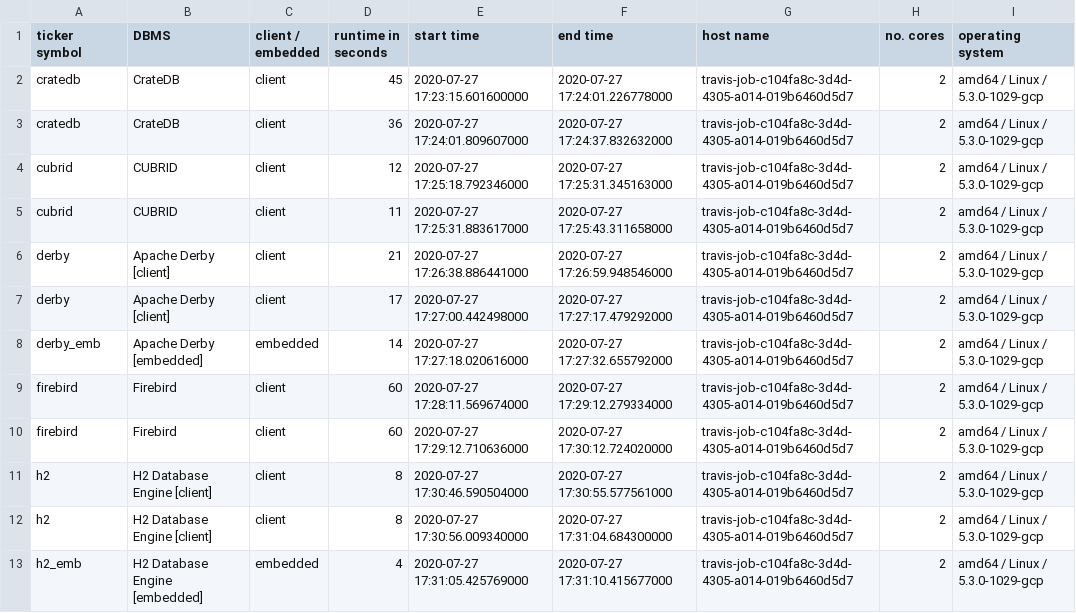
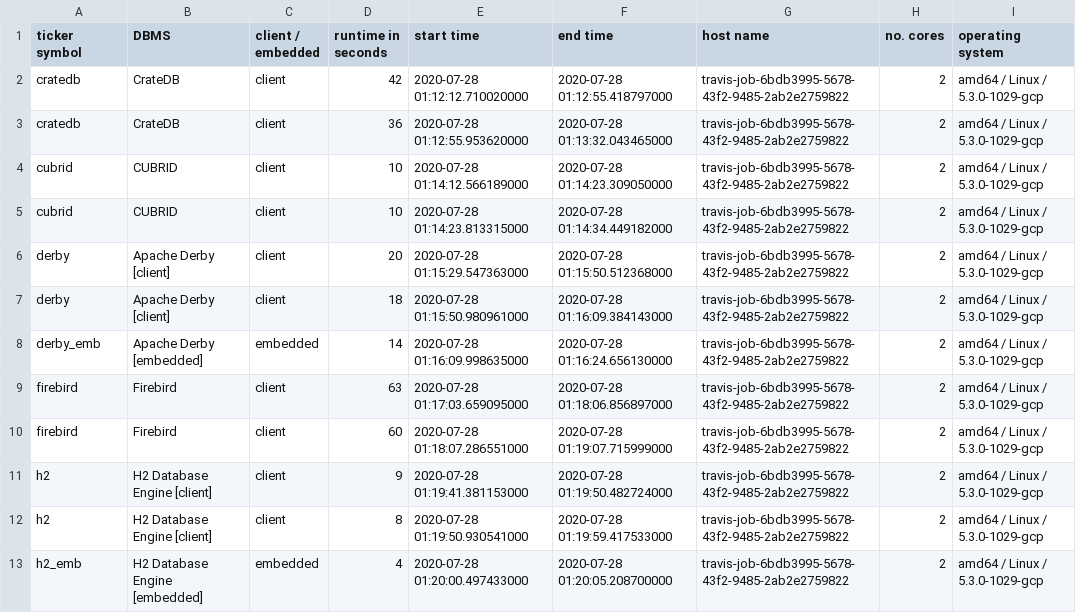
Before and after one commit to KonnexionsGmbH/db_seeder, a TSV file: statistics/db_seeder_travis_2.0.0.tsv, drawn as a sheet; only a part is shown; the diff covers the shown part only.

Commit message:
Travis update: 28.07.2020 01:47:58 (Build 248)
[skip ci]

```diff
--- a/statistics/db_seeder_travis_2.0.0.tsv
+++ b/statistics/db_seeder_travis_2.0.0.tsv
@@ -1,13 +1,13 @@
 ticker symbol	DBMS	client / embedded	runtime in seconds	start time	end time	host name	no. cores	operating system
-cratedb	CrateDB	client	45	2020-07-27 17:23:15.601600000	2020-07-27 17:24:01.226778000	travis-job-c104fa8c-3d4d-4305-a014-019b6460d5d7	2	amd64 / Linux / 5.3.0-1029-gcp
-cratedb	CrateDB	client	36	2020-07-27 17:24:01.809607000	2020-07-27 17:24:37.832632000	travis-job-c104fa8c-3d4d-4305-a014-019b6460d5d7	2	amd64 / Linux / 5.3.0-1029-gcp
-cubrid	CUBRID	client	12	2020-07-27 17:25:18.792346000	2020-07-27 17:25:31.345163000	travis-job-c104fa8c-3d4d-4305-a014-019b6460d5d7	2	amd64 / Linux / 5.3.0-1029-gcp
-cubrid	CUBRID	client	11	2020-07-27 17:25:31.883617000	2020-07-27 17:25:43.311658000	travis-job-c104fa8c-3d4d-4305-a014-019b6460d5d7	2	amd64 / Linux / 5.3.0-1029-gcp
-derby	Apache Derby [client]	client	21	2020-07-27 17:26:38.886441000	2020-07-27 17:26:59.948546000	travis-job-c104fa8c-3d4d-4305-a014-019b6460d5d7	2	amd64 / Linux / 5.3.0-1029-gcp
-derby	Apache Derby [client]	client	17	2020-07-27 17:27:00.442498000	2020-07-27 17:27:17.479292000	travis-job-c104fa8c-3d4d-4305-a014-019b6460d5d7	2	amd64 / Linux / 5.3.0-1029-gcp
-derby_emb	Apache Derby [embedded]	embedded	14	2020-07-27 17:27:18.020616000	2020-07-27 17:27:32.655792000	travis-job-c104fa8c-3d4d-4305-a014-019b6460d5d7	2	amd64 / Linux / 5.3.0-1029-gcp
-firebird	Firebird	client	60	2020-07-27 17:28:11.569674000	2020-07-27 17:29:12.279334000	travis-job-c104fa8c-3d4d-4305-a014-019b6460d5d7	2	amd64 / Linux / 5.3.0-1029-gcp
-firebird	Firebird	client	60	2020-07-27 17:29:12.710636000	2020-07-27 17:30:12.724020000	travis-job-c104fa8c-3d4d-4305-a014-019b6460d5d7	2	amd64 / Linux / 5.3.0-1029-gcp
-h2	H2 Database Engine [client]	client	8	2020-07-27 17:30:46.590504000	2020-07-27 17:30:55.577561000	travis-job-c104fa8c-3d4d-4305-a014-019b6460d5d7	2	amd64 / Linux / 5.3.0-1029-gcp
-h2	H2 Database Engine [client]	client	8	2020-07-27 17:30:56.009340000	2020-07-27 17:31:04.684300000	travis-job-c104fa8c-3d4d-4305-a014-019b6460d5d7	2	amd64 / Linux / 5.3.0-1029-gcp
-h2_emb	H2 Database Engine [embedded]	embedded	4	2020-07-27 17:31:05.425769000	2020-07-27 17:31:10.415677000	travis-job-c104fa8c-3d4d-4305-a014-019b6460d5d7	2	amd64 / Linux / 5.3.0-1029-gcp
+cratedb	CrateDB	client	42	2020-07-28 01:12:12.710020000	2020-07-28 01:12:55.418797000	travis-job-6bdb3995-5678-43f2-9485-2ab2e2759822	2	amd64 / Linux / 5.3.0-1029-gcp
+cratedb	CrateDB	client	36	2020-07-28 01:12:55.953620000	2020-07-28 01:13:32.043465000	travis-job-6bdb3995-5678-43f2-9485-2ab2e2759822	2	amd64 / Linux / 5.3.0-1029-gcp
+cubrid	CUBRID	client	10	2020-07-28 01:14:12.566189000	2020-07-28 01:14:23.309050000	travis-job-6bdb3995-5678-43f2-9485-2ab2e2759822	2	amd64 / Linux / 5.3.0-1029-gcp
+cubrid	CUBRID	client	10	2020-07-28 01:14:23.813315000	2020-07-28 01:14:34.449182000	travis-job-6bdb3995-5678-43f2-9485-2ab2e2759822	2	amd64 / Linux / 5.3.0-1029-gcp
+derby	Apache Derby [client]	client	20	2020-07-28 01:15:29.547363000	2020-07-28 01:15:50.512368000	travis-job-6bdb3995-5678-43f2-9485-2ab2e2759822	2	amd64 / Linux / 5.3.0-1029-gcp
+derby	Apache Derby [client]	client	18	2020-07-28 01:15:50.980961000	2020-07-28 01:16:09.384143000	travis-job-6bdb3995-5678-43f2-9485-2ab2e2759822	2	amd64 / Linux / 5.3.0-1029-gcp
+derby_emb	Apache Derby [embedded]	embedded	14	2020-07-28 01:16:09.998635000	2020-07-28 01:16:24.656130000	travis-job-6bdb3995-5678-43f2-9485-2ab2e2759822	2	amd64 / Linux / 5.3.0-1029-gcp
+firebird	Firebird	client	63	2020-07-28 01:17:03.659095000	2020-07-28 01:18:06.856897000	travis-job-6bdb3995-5678-43f2-9485-2ab2e2759822	2	amd64 / Linux / 5.3.0-1029-gcp
+firebird	Firebird	client	60	2020-07-28 01:18:07.286551000	2020-07-28 01:19:07.715999000	travis-job-6bdb3995-5678-43f2-9485-2ab2e2759822	2	amd64 / Linux / 5.3.0-1029-gcp
+h2	H2 Database Engine [client]	client	9	2020-07-28 01:19:41.381153000	2020-07-28 01:19:50.482724000	travis-job-6bdb3995-5678-43f2-9485-2ab2e2759822	2	amd64 / Linux / 5.3.0-1029-gcp
+h2	H2 Database Engine [client]	client	8	2020-07-28 01:19:50.930541000	2020-07-28 01:19:59.417533000	travis-job-6bdb3995-5678-43f2-9485-2ab2e2759822	2	amd64 / Linux / 5.3.0-1029-gcp
+h2_emb	H2 Database Engine [embedded]	embedded	4	2020-07-28 01:20:00.497433000	2020-07-28 01:20:05.208700000	travis-job-6bdb3995-5678-43f2-9485-2ab2e2759822	2	amd64 / Linux / 5.3.0-1029-gcp
```
Also changed, not shown: 82 edited cells elsewhere in this file.
